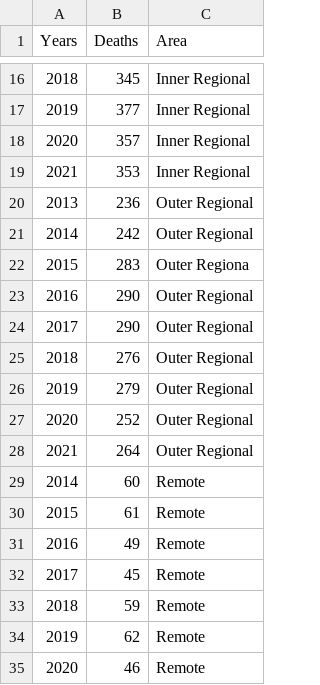
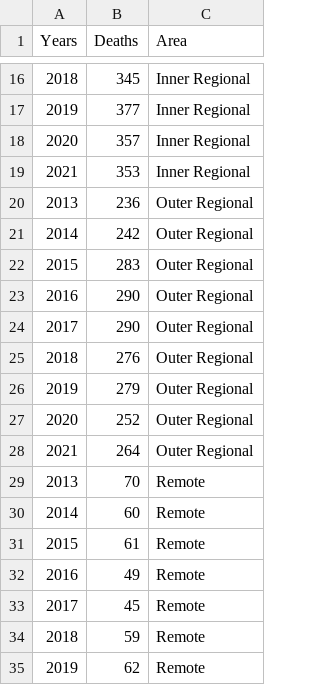
Before and after one commit to Hados2k/FIT3179_Visualisation2_30623162, a CSV file: data/DeathsbyArea.csv, drawn as a sheet; only a part is shown, gaps mark what is left out; the shorter side is filled out with more unchanged rows; the diff names each change by its address in the sheet, - before the commit and + after, or states it on an @@ line.

```diff
--- a/data/DeathsbyArea.csv
+++ b/data/DeathsbyArea.csv
-C22 (Area): Outer Regiona
+C22 (Area): Outer Regional
+row 29: 2013 | 70 | Remote
```
Also changed, not shown: 3 other files.
